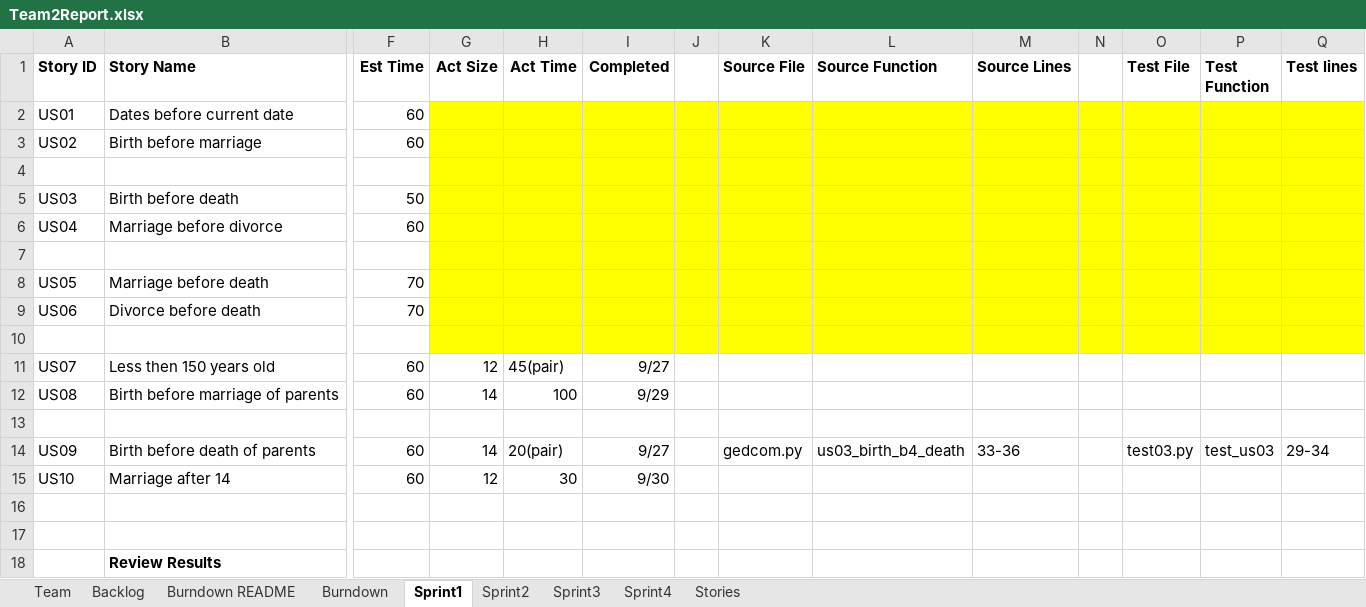
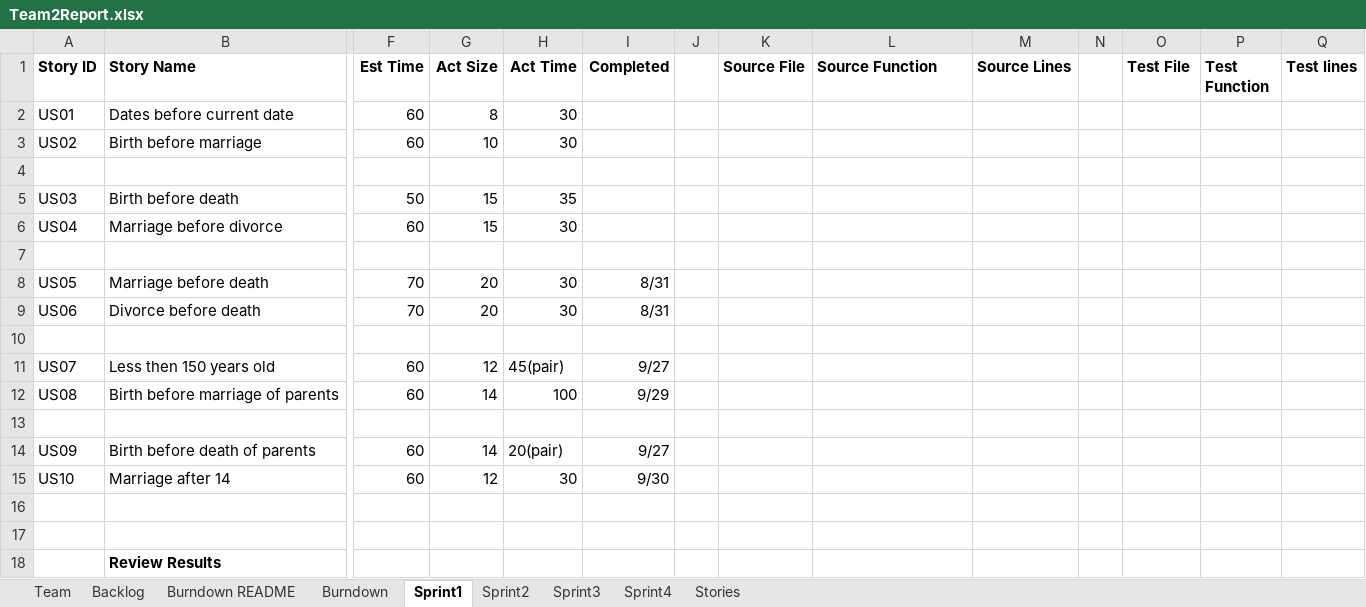
Before and after one commit to Kybeth/SSW555-GEDCOM-Develop-Team02, an Excel workbook: doc/Team2Report.xlsx, sheet Sprint1, drawn as a sheet; only a part is shown, gaps mark what is left out; values as stored, in another font and other column widths than the file's, no borders; the diff names each change by its address in the sheet, - before the commit and + after, or states it on an @@ line.

Commit message:
Update report

```diff
--- a/doc/Team2Report.xlsx (sheet Sprint1)
+++ b/doc/Team2Report.xlsx (sheet Sprint1)
-G2 (Act Size): (empty)
+G2 (Act Size): 8
-G2:Q10 fill: #FFFF00
+G2:Q10 fill: none
-H2:H3 (Act Time): (empty)
+H2:H3 (Act Time): 30
-G3 (Act Size): (empty)
+G3 (Act Size): 10
-G5:G6 (Act Size): (empty)
+G5:G6 (Act Size): 15
-H5 (Act Time): (empty)
+H5 (Act Time): 35
-H6 (Act Time): (empty)
+H6 (Act Time): 30
-G8:G9 (Act Size): (empty)
+G8:G9 (Act Size): 20
-H8:H9 (Act Time): (empty)
+H8:H9 (Act Time): 30
-I8:I9 (Completed): (empty)
+I8:I9 (Completed): 8/31
-K14 (Source File): gedcom.py
+K14 (Source File): (empty)
-L14 (Source Function): us03_birth_b4_death
+L14 (Source Function): (empty)
-M14 (Source Lines): 33-36
+M14 (Source Lines): (empty)
-O14 (Test File): test03.py
+O14 (Test File): (empty)
-P14 (Test Function): test_us03
+P14 (Test Function): (empty)
-Q14 (Test lines): 29-34
+Q14 (Test lines): (empty)
```
Also changed, not shown: sheet Sprint2, sheet Burndown, charts or pictures, 1 other file.
